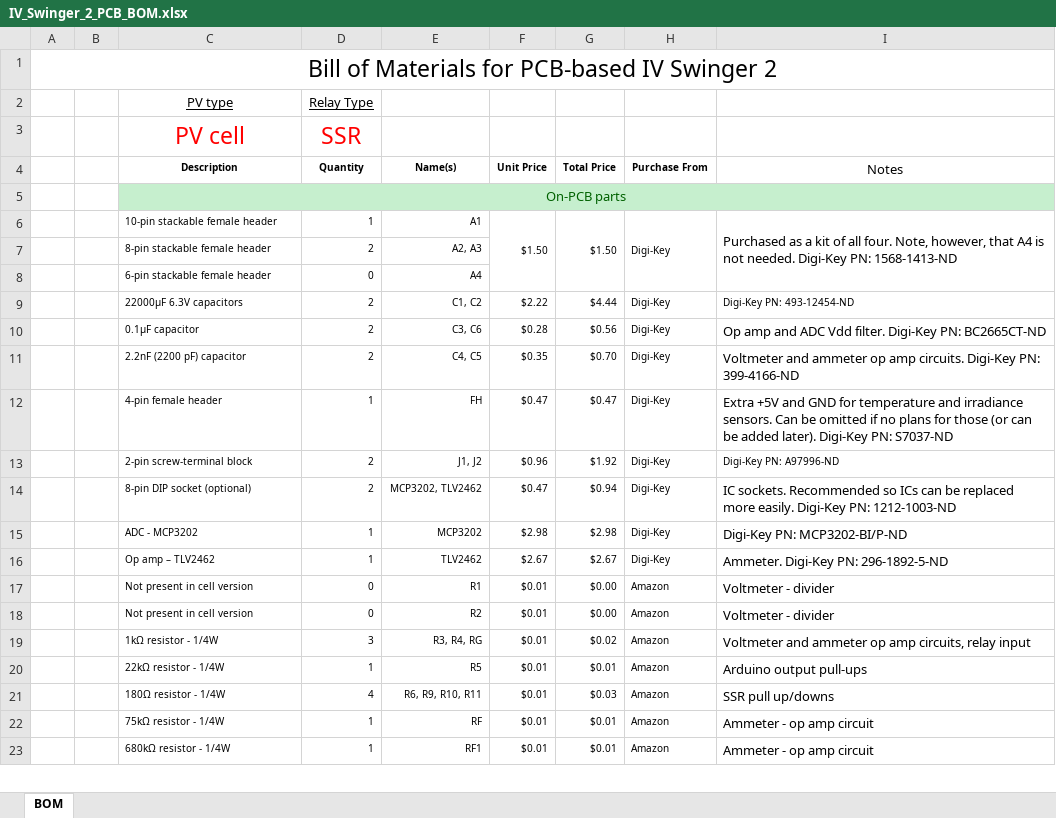
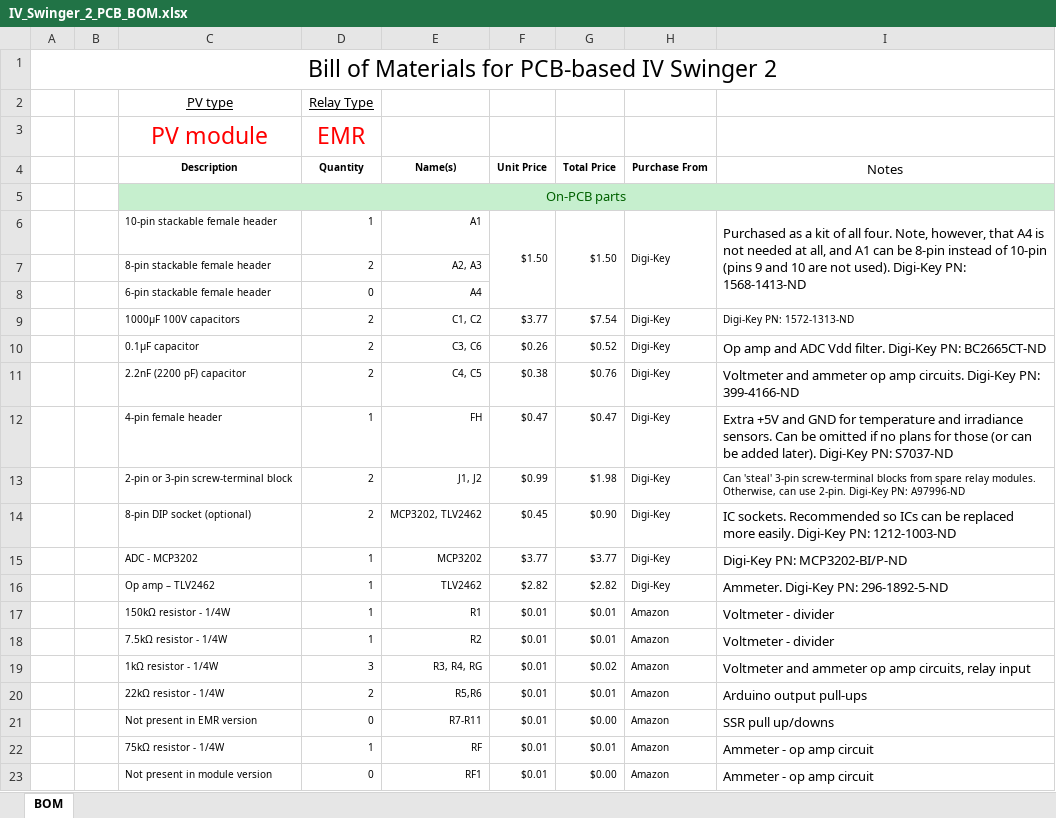
Before and after one commit to csatt/IV_Swinger, an Excel workbook: PCB/BOM/IV_Swinger_2_PCB_BOM.xlsx, sheet BOM, drawn as a sheet; only a part is shown; values as stored, in another font and other column widths than the file's, no borders; conditional formats not drawn; removed rows and columns are numbered as before the commit, all else as after; the diff covers the shown part only; the diff names each change by its address in the sheet, - before the commit and + after, or states it on an @@ line.

Commit message:
Update master PCB BOM spreadsheet
Add support for FET and update Digi-Key links

```diff
--- a/PCB/BOM/IV_Swinger_2_PCB_BOM.xlsx (sheet BOM)
+++ b/PCB/BOM/IV_Swinger_2_PCB_BOM.xlsx (sheet BOM)
-row 3:  |  | PV cell | SSR
+row 3:  |  | PV module | EMR
-I6 (Notes): …is not needed. Digi-Key PN:…
+I6 (Notes): …is not needed at all, and A1 can be 8-pin instead of 10-pin (pins 9 and 10 are not used). Digi-Key PN:…
-C9 (Description): 22000µF 6.3V capacitors
+C9 (Description): 1000µF 100V capacitors
-F9 (Unit Price): $2.22
+F9 (Unit Price): $3.77
-G9 (Total Price): $4.44
+G9 (Total Price): $7.54
-I9 (Notes): Digi-Key PN: 493-12454-ND
+I9 (Notes): Digi-Key PN: 1572-1313-ND
-F10 (Unit Price): $0.28
+F10 (Unit Price): $0.26
-G10 (Total Price): $0.56
+G10 (Total Price): $0.52
-F11 (Unit Price): $0.35
+F11 (Unit Price): $0.38
-G11 (Total Price): $0.70
+G11 (Total Price): $0.76
-C13 (Description): 2-pin screw-terminal block
+C13 (Description): 2-pin or 3-pin screw-terminal block
-F13 (Unit Price): $0.96
+F13 (Unit Price): $0.99
-G13 (Total Price): $1.92
+G13 (Total Price): $1.98
-I13 (Notes): Digi-Key PN:…
+I13 (Notes): Can 'steal' 3-pin screw-terminal blocks from spare relay modules. Otherwise, can use 2-pin. Digi-Key PN:…
-F14 (Unit Price): $0.47
+F14 (Unit Price): $0.45
-G14 (Total Price): $0.94
+G14 (Total Price): $0.90
-F15 (Unit Price): $2.98
+F15 (Unit Price): $3.77
-G15 (Total Price): $2.98
+G15 (Total Price): $3.77
-F16 (Unit Price): $2.67
+F16 (Unit Price): $2.82
-G16 (Total Price): $2.67
+G16 (Total Price): $2.82
-C17 (Description): Not present in cell version
+C17 (Description): 150kΩ resistor - 1/4W
-D17:D18 (Quantity): 0
+D17:D18 (Quantity): 1
-G17:G18 (Total Price): $0.00
+G17:G18 (Total Price): $0.01
-C18 (Description): Not present in cell version
+C18 (Description): 7.5kΩ resistor - 1/4W
-D20 (Quantity): 1
+D20 (Quantity): 2
-E20 (Name(s)): R5
+E20 (Name(s)): R5,R6
-row 21:  |  | 180Ω resistor - 1/4W | 4 | R6, R9, R10, R11 | $0.01 | $0.03 | Amazon | SSR pull up/downs
+row 21:  |  | Not present in EMR version | 0 | R7-R11 | $0.01 | $0.00 | Amazon | SSR pull up/downs
-C23 (Description): 680kΩ resistor - 1/4W
+C23 (Description): Not present in module version
-D23 (Quantity): 1
+D23 (Quantity): 0
-G23 (Total Price): $0.01
+G23 (Total Price): $0.00
```
Also changed, not shown: 11 added rows, 8 removed rows, 41 edited cells and cell formats elsewhere in this sheet, formulas that keep their value, hidden cells.
